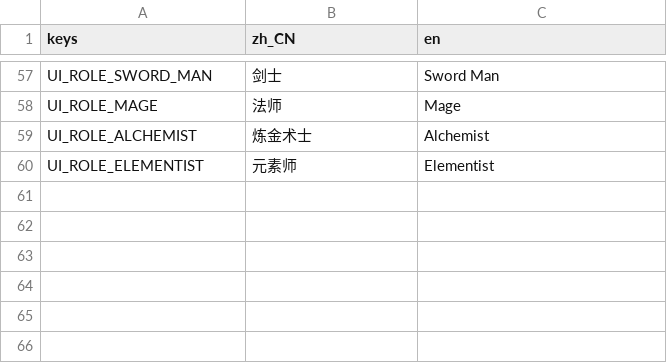
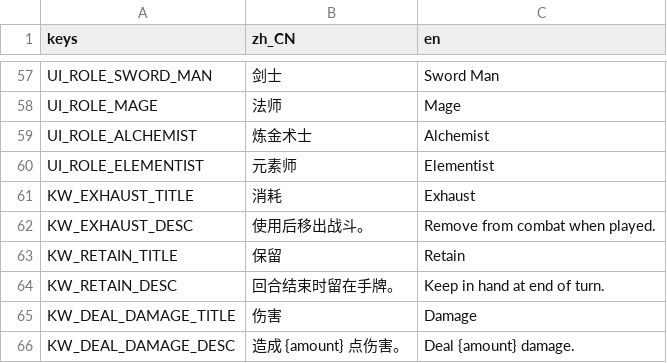
Before and after one commit to Chalux/kemo_card, a CSV file: Resource/Locale/strings.csv, drawn as a sheet; only a part is shown, gaps mark what is left out; the diff names each change by its address in the sheet, - before the commit and + after, or states it on an @@ line.

```diff
--- a/Resource/Locale/strings.csv
+++ b/Resource/Locale/strings.csv
+row 61: KW_EXHAUST_TITLE | 消耗 | Exhaust
+row 62: KW_EXHAUST_DESC | 使用后移出战斗。 | Remove from combat when played.
+row 63: KW_RETAIN_TITLE | 保留 | Retain
+row 64: KW_RETAIN_DESC | 回合结束时留在手牌。 | Keep in hand at end of turn.
+row 65: KW_DEAL_DAMAGE_TITLE | 伤害 | Damage
+row 66: KW_DEAL_DAMAGE_DESC | 造成 {amount} 点伤害。 | Deal {amount} damage.
```
Also changed, not shown: 2 other files.
